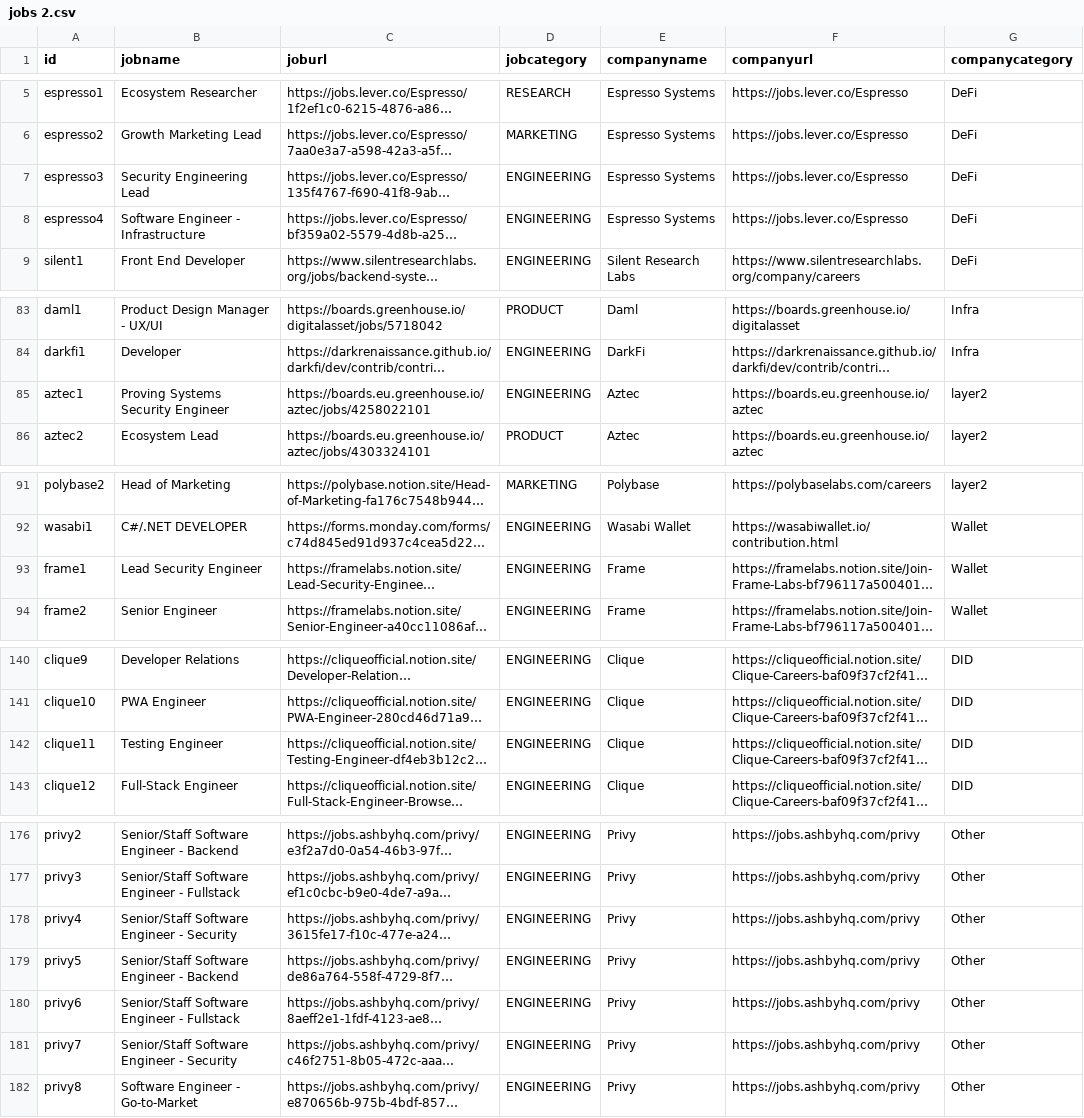
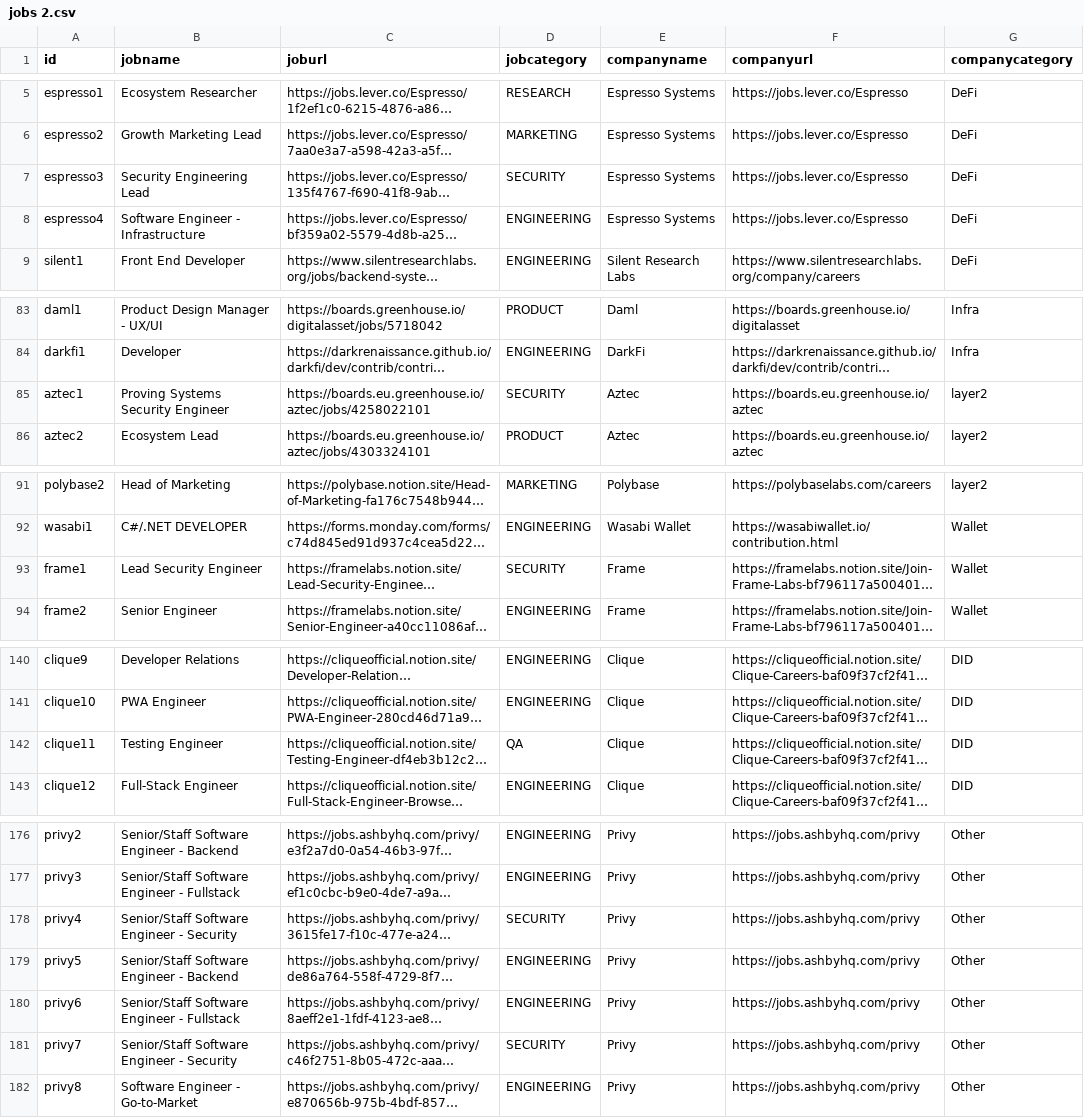
Before and after one commit to web3privacy/jobs-app, a CSV file: jobs 2.csv, drawn as a sheet; only a part is shown, gaps mark what is left out; long unchanged cells end in …; the diff covers the shown part only; the diff names each change by its address in the sheet, - before the commit and + after, or states it on an @@ line.

Commit message:
Add files via upload

```diff
--- a/jobs 2.csv
+++ b/jobs 2.csv
-D7 (jobcategory): ENGINEERING
+D7 (jobcategory): SECURITY
-D85 (jobcategory): ENGINEERING
+D85 (jobcategory): SECURITY
-D93 (jobcategory): ENGINEERING
+D93 (jobcategory): SECURITY
-D142 (jobcategory): ENGINEERING
+D142 (jobcategory): QA
-D178 (jobcategory): ENGINEERING
+D178 (jobcategory): SECURITY
-D181 (jobcategory): ENGINEERING
+D181 (jobcategory): SECURITY
```
Also changed, not shown: 2 edited cells elsewhere in this file.
